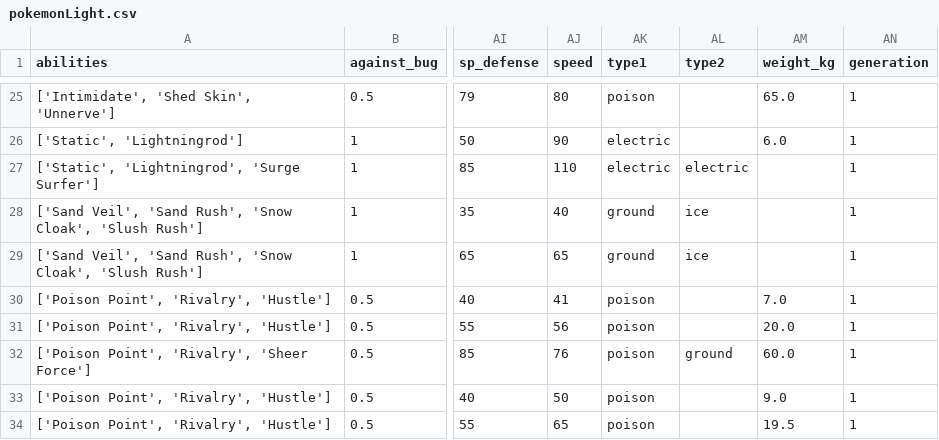
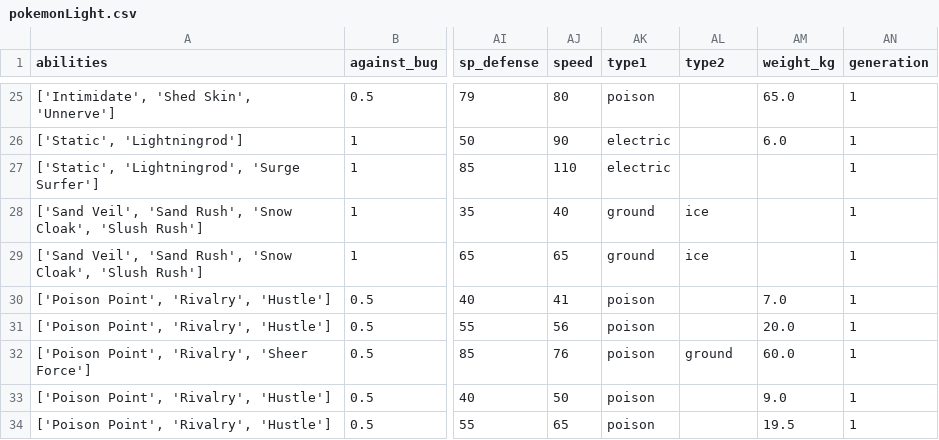
Before and after one commit to Oltaios/Botedex, a CSV file: data/pokemonLight.csv, drawn as a sheet; only a part is shown, gaps mark what is left out; the diff names each change by its address in the sheet, - before the commit and + after, or states it on an @@ line.

```diff
--- a/data/pokemonLight.csv
+++ b/data/pokemonLight.csv
-AL27 (type2): electric
+AL27 (type2): (empty)
```
Also changed, not shown: 20 other files.
